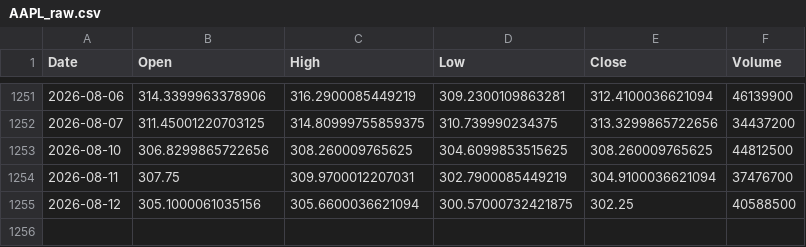
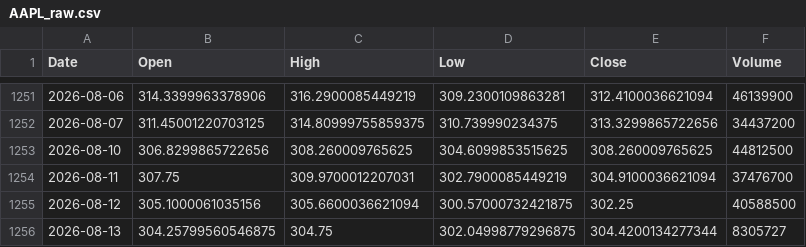
Before and after one commit to mertcanyener/stock-price-prediction, a CSV file: data/AAPL_raw.csv, drawn as a sheet; only a part is shown, gaps mark what is left out.

```diff
--- a/data/AAPL_raw.csv
+++ b/data/AAPL_raw.csv
@@ -1255 +1255,2 @@ Date,Open,High,Low,Close,Volume
 2026-08-12,305.1000061035156,305.6600036621094,300.57000732421875,302.25,40588500
+2026-08-13,304.25799560546875,304.75,302.04998779296875,304.4200134277344,8305727
```
Also changed, not shown: 40 other files.
